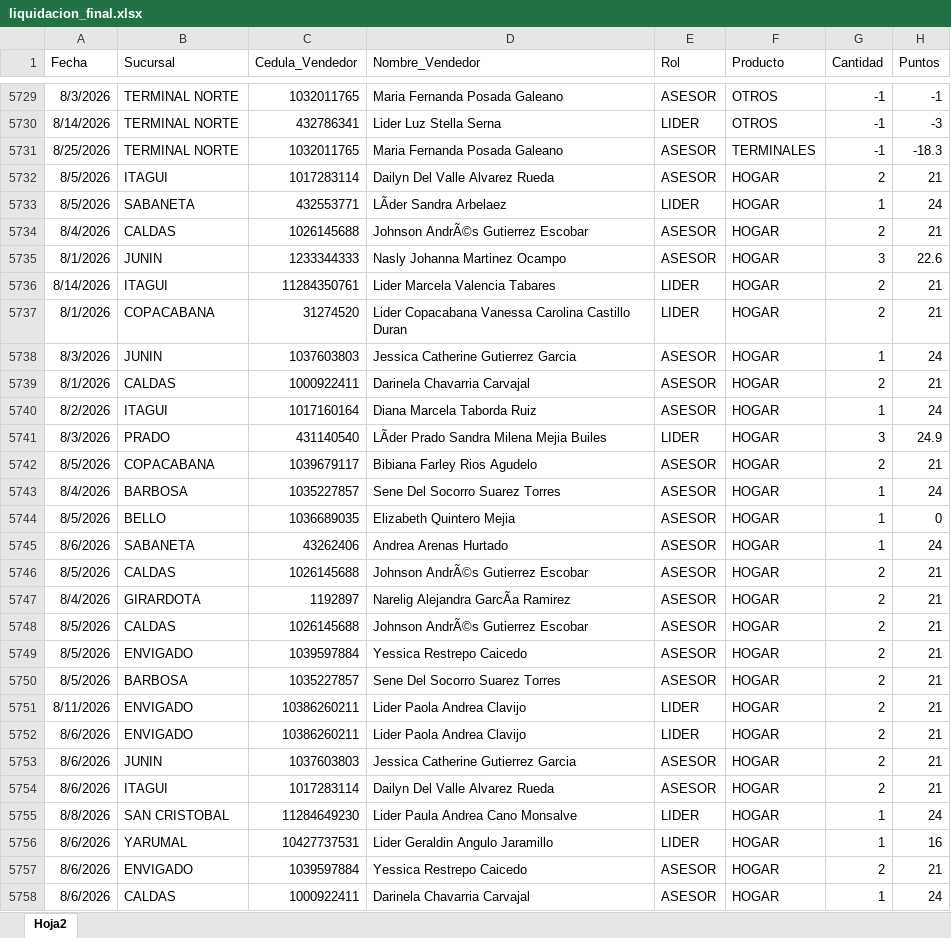
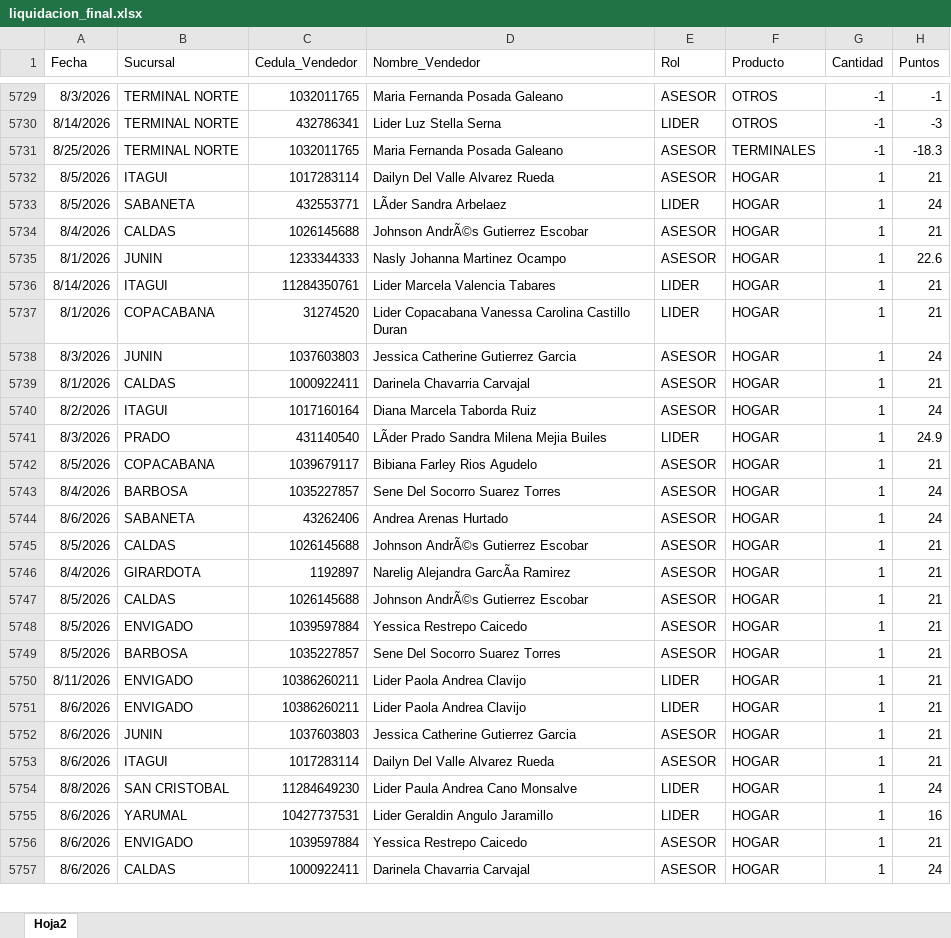
Before and after one commit to Paolam1903/agostocvs, an Excel workbook: data/liquidacion_final.xlsx, sheet Hoja2, drawn as a sheet; only a part is shown, gaps mark what is left out; values as stored, in another font and other column widths than the file's, no borders; removed rows and columns are numbered as before the commit, all else as after; the diff covers the shown part only; the diff names each change by its address in the sheet, - before the commit and + after, or states it on an @@ line.

Commit message:
Add files via upload

```diff
--- a/data/liquidacion_final.xlsx (sheet Hoja2)
+++ b/data/liquidacion_final.xlsx (sheet Hoja2)
-G5732 (Cantidad): 2
+G5732 (Cantidad): 1
-G5734 (Cantidad): 2
+G5734 (Cantidad): 1
-G5735 (Cantidad): 3
+G5735 (Cantidad): 1
-G5736:G5737 (Cantidad): 2
+G5736:G5737 (Cantidad): 1
-G5739 (Cantidad): 2
+G5739 (Cantidad): 1
-G5741 (Cantidad): 3
+G5741 (Cantidad): 1
-G5742 (Cantidad): 2
+G5742 (Cantidad): 1
-row 5744: 8/5/2026 | BELLO | 1036689035 | Elizabeth Quintero Mejia | ASESOR | HOGAR | 1 | 0
-G5745:G5753 (Cantidad): 2
+G5745:G5753 (Cantidad): 1
-G5756 (Cantidad): 2
+G5756 (Cantidad): 1
```
Also changed, not shown: 2 removed rows and 50 edited cells elsewhere in this sheet.
